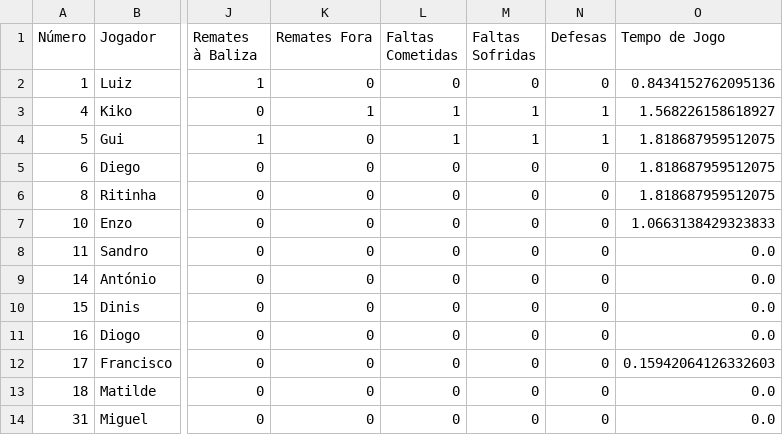
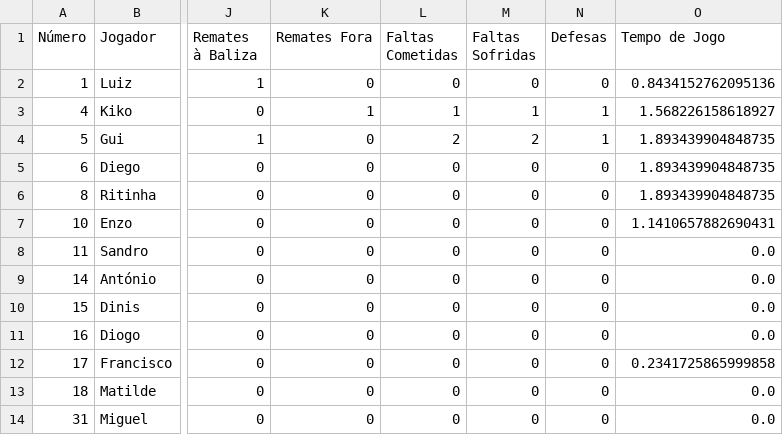
Before and after one commit to dianol3/stats, a CSV file: santaclara.txt/santaclara.txt_VS_Branco_players.csv, drawn as a sheet; only a part is shown, gaps mark what is left out; the diff names each change by its address in the sheet, - before the commit and + after, or states it on an @@ line.

Commit message:
Update players table santaclara.txt_VS_Branco

```diff
--- a/santaclara.txt/santaclara.txt_VS_Branco_players.csv
+++ b/santaclara.txt/santaclara.txt_VS_Branco_players.csv
-L4 (Faltas Cometidas): 1
+L4 (Faltas Cometidas): 2
-M4 (Faltas Sofridas): 1
+M4 (Faltas Sofridas): 2
-O4:O6 (Tempo de Jogo): 1.818687959512075
+O4:O6 (Tempo de Jogo): 1.893439904848735
-O7 (Tempo de Jogo): 1.0663138429323833
+O7 (Tempo de Jogo): 1.1410657882690431
-O12 (Tempo de Jogo): 0.15942064126332603
+O12 (Tempo de Jogo): 0.2341725865999858
```
